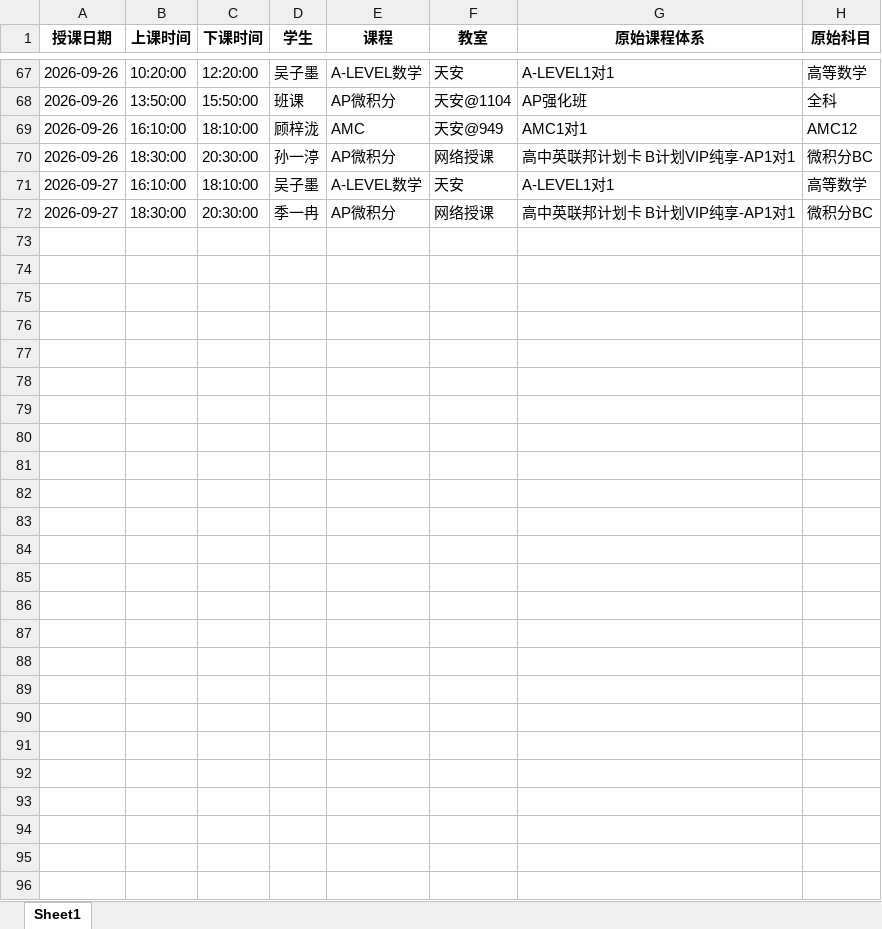
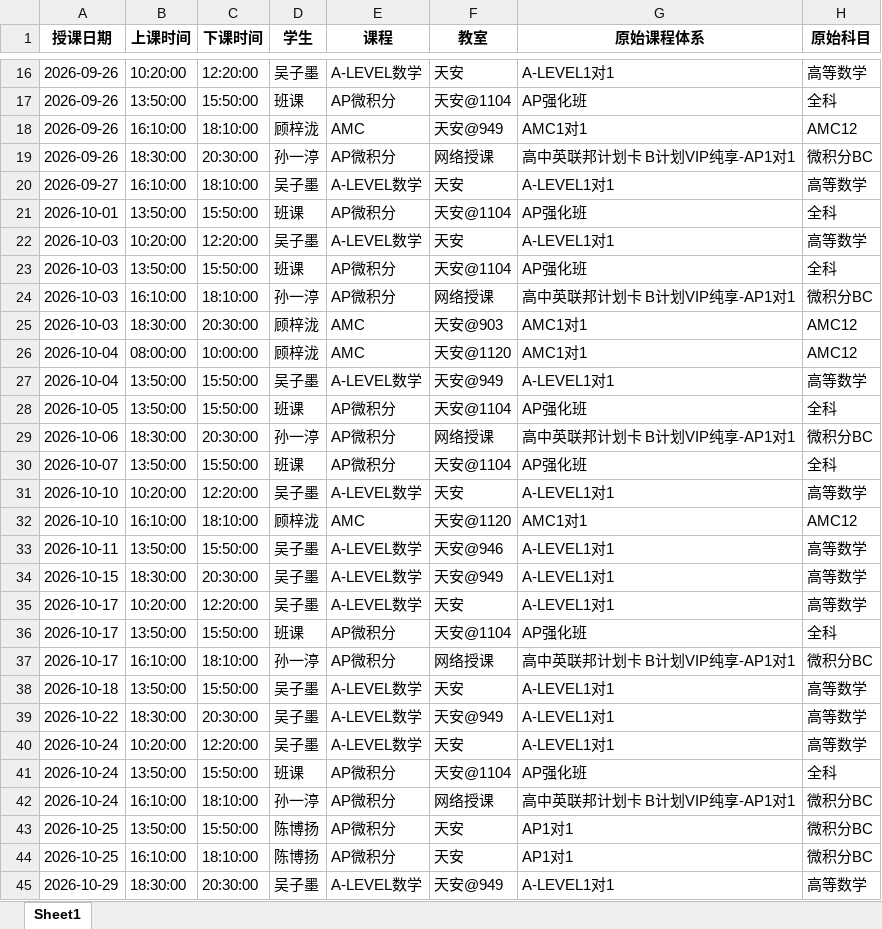
Before and after one commit to xiulikun/course-schedule, an Excel workbook: 彼岸课程.xlsx, sheet Sheet1, drawn as a sheet; only a part is shown, gaps mark what is left out; values as stored, in another font and other column widths than the file's, no borders; addresses are those after the commit; the diff covers the shown part only; the diff names each change by its address in the sheet, - before the commit and + after, or states it on an @@ line.

```diff
--- a/彼岸课程.xlsx (sheet Sheet1)
+++ b/彼岸课程.xlsx (sheet Sheet1)
+row 21: 2026-10-01 | 13:50:00 | 15:50:00 | 班课 | AP微积分 | 天安@1104 | AP强化班 | 全科
+row 22: 2026-10-03 | 10:20:00 | 12:20:00 | 吴子墨 | A-LEVEL数学 | 天安 | A-LEVEL1对1 | 高等数学
+row 23: 2026-10-03 | 13:50:00 | 15:50:00 | 班课 | AP微积分 | 天安@1104 | AP强化班 | 全科
+row 24: 2026-10-03 | 16:10:00 | 18:10:00 | 孙一渟 | AP微积分 | 网络授课 | 高中英联邦计划卡 B计划VIP纯享-AP1对1 | 微积分BC
+row 25: 2026-10-03 | 18:30:00 | 20:30:00 | 顾梓泷 | AMC | 天安@903 | AMC1对1 | AMC12
+row 26: 2026-10-04 | 08:00:00 | 10:00:00 | 顾梓泷 | AMC | 天安@1120 | AMC1对1 | AMC12
+row 27: 2026-10-04 | 13:50:00 | 15:50:00 | 吴子墨 | A-LEVEL数学 | 天安@949 | A-LEVEL1对1 | 高等数学
+row 28: 2026-10-05 | 13:50:00 | 15:50:00 | 班课 | AP微积分 | 天安@1104 | AP强化班 | 全科
-A29 (授课日期): 2026-09-27
+A29 (授课日期): 2026-10-06
-D29 (学生): 季一冉
+D29 (学生): 孙一渟
+row 30: 2026-10-07 | 13:50:00 | 15:50:00 | 班课 | AP微积分 | 天安@1104 | AP强化班 | 全科
+row 31: 2026-10-10 | 10:20:00 | 12:20:00 | 吴子墨 | A-LEVEL数学 | 天安 | A-LEVEL1对1 | 高等数学
+row 32: 2026-10-10 | 16:10:00 | 18:10:00 | 顾梓泷 | AMC | 天安@1120 | AMC1对1 | AMC12
+row 33: 2026-10-11 | 13:50:00 | 15:50:00 | 吴子墨 | A-LEVEL数学 | 天安@946 | A-LEVEL1对1 | 高等数学
+row 34: 2026-10-15 | 18:30:00 | 20:30:00 | 吴子墨 | A-LEVEL数学 | 天安@949 | A-LEVEL1对1 | 高等数学
+row 35: 2026-10-17 | 10:20:00 | 12:20:00 | 吴子墨 | A-LEVEL数学 | 天安 | A-LEVEL1对1 | 高等数学
+row 36: 2026-10-17 | 13:50:00 | 15:50:00 | 班课 | AP微积分 | 天安@1104 | AP强化班 | 全科
+row 37: 2026-10-17 | 16:10:00 | 18:10:00 | 孙一渟 | AP微积分 | 网络授课 | 高中英联邦计划卡 B计划VIP纯享-AP1对1 | 微积分BC
+row 38: 2026-10-18 | 13:50:00 | 15:50:00 | 吴子墨 | A-LEVEL数学 | 天安 | A-LEVEL1对1 | 高等数学
+row 39: 2026-10-22 | 18:30:00 | 20:30:00 | 吴子墨 | A-LEVEL数学 | 天安@949 | A-LEVEL1对1 | 高等数学
+row 40: 2026-10-24 | 10:20:00 | 12:20:00 | 吴子墨 | A-LEVEL数学 | 天安 | A-LEVEL1对1 | 高等数学
+row 41: 2026-10-24 | 13:50:00 | 15:50:00 | 班课 | AP微积分 | 天安@1104 | AP强化班 | 全科
+row 42: 2026-10-24 | 16:10:00 | 18:10:00 | 孙一渟 | AP微积分 | 网络授课 | 高中英联邦计划卡 B计划VIP纯享-AP1对1 | 微积分BC
+row 43: 2026-10-25 | 13:50:00 | 15:50:00 | 陈博扬 | AP微积分 | 天安 | AP1对1 | 微积分BC
+row 44: 2026-10-25 | 16:10:00 | 18:10:00 | 陈博扬 | AP微积分 | 天安 | AP1对1 | 微积分BC
+row 45: 2026-10-29 | 18:30:00 | 20:30:00 | 吴子墨 | A-LEVEL数学 | 天安@949 | A-LEVEL1对1 | 高等数学
```
Also changed, not shown: 51 removed rows elsewhere in this sheet.
